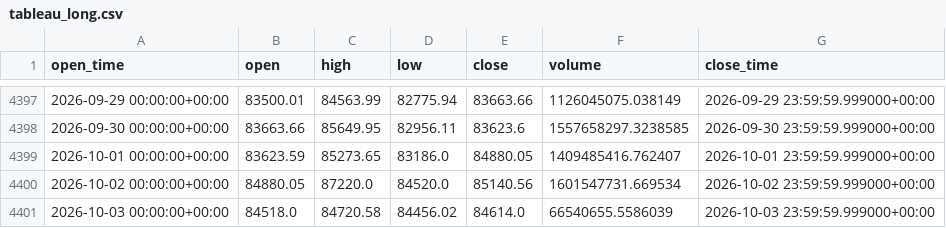
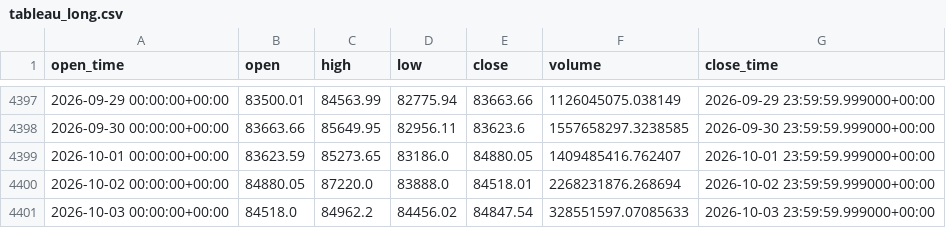
Before and after one commit to aiyman14/bitcoin-ai-monitoring-dashboard, a CSV file: data/BTC-USD/tableau_long.csv, drawn as a sheet; only a part is shown, gaps mark what is left out.

```diff
--- a/data/BTC-USD/tableau_long.csv
+++ b/data/BTC-USD/tableau_long.csv
@@ -4399,3 +4399,3 @@ open_time,open,high,low,close,volume,close_time
 2026-10-01 00:00:00+00:00,83623.59,85273.65,83186.0,84880.05,1409485416.762407,2026-10-01 23:59:59.999000+00:00
-2026-10-02 00:00:00+00:00,84880.05,87220.0,84520.0,85140.56,1601547731.669534,2026-10-02 23:59:59.999000+00:00
-2026-10-03 00:00:00+00:00,84518.0,84720.58,84456.02,84614.0,66540655.5586039,2026-10-03 23:59:59.999000+00:00
+2026-10-02 00:00:00+00:00,84880.05,87220.0,83888.0,84518.01,2268231876.268694,2026-10-02 23:59:59.999000+00:00
+2026-10-03 00:00:00+00:00,84518.0,84962.2,84456.02,84847.54,328551597.07085633,2026-10-03 23:59:59.999000+00:00
```
Also changed, not shown: data/BTC-USD/tableau_recent.csv, 7 other files.
